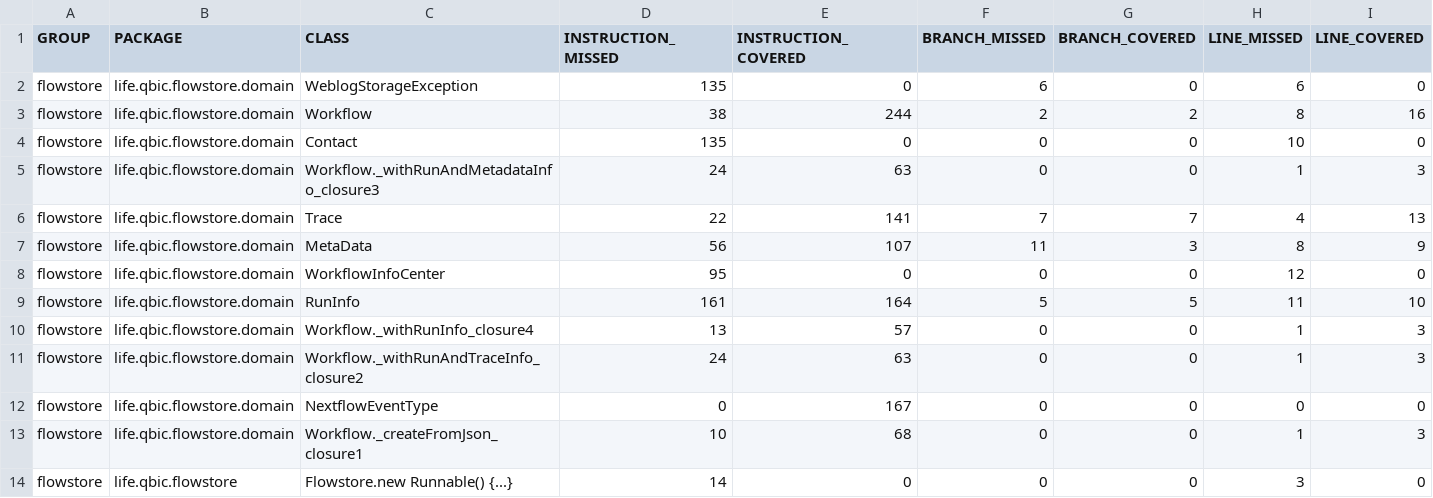
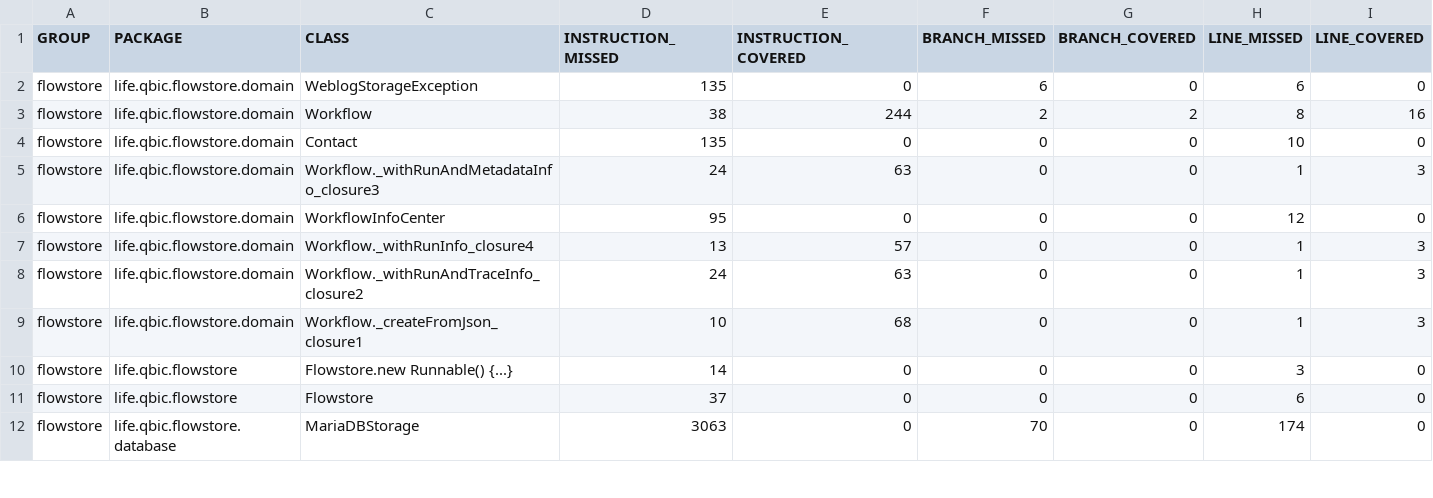
Before and after one commit to qbicsoftware/nextflow-logger-service, a CSV file: reports/development/jacoco/jacoco.csv, drawn as a sheet; only a part is shown; the shorter side is filled out with more unchanged rows; rows hold the shown columns only; the diff names each change by its address in the sheet, - before the commit and + after, or states it on an @@ line.

```diff
--- a/reports/development/jacoco/jacoco.csv
+++ b/reports/development/jacoco/jacoco.csv
-row 6: flowstore | life.qbic.flowstore.domain | Trace | 22 | 141 | 7 | 7 | 4 | 13
-row 7: flowstore | life.qbic.flowstore.domain | MetaData | 56 | 107 | 11 | 3 | 8 | 9
-row 9: flowstore | life.qbic.flowstore.domain | RunInfo | 161 | 164 | 5 | 5 | 11 | 10
-row 12: flowstore | life.qbic.flowstore.domain | NextflowEventType | 0 | 167 | 0 | 0 | 0 | 0
```
Also changed, not shown: 31 other files.
